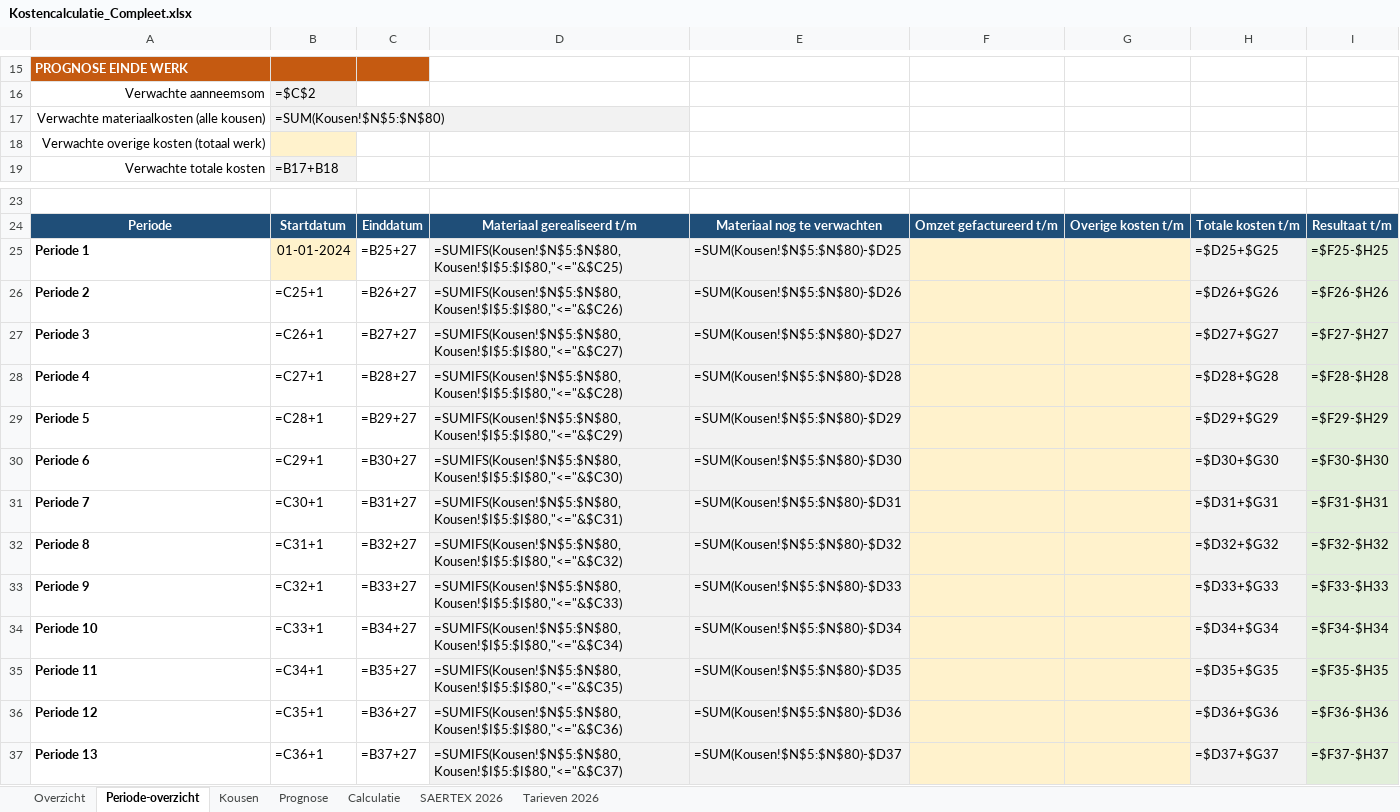
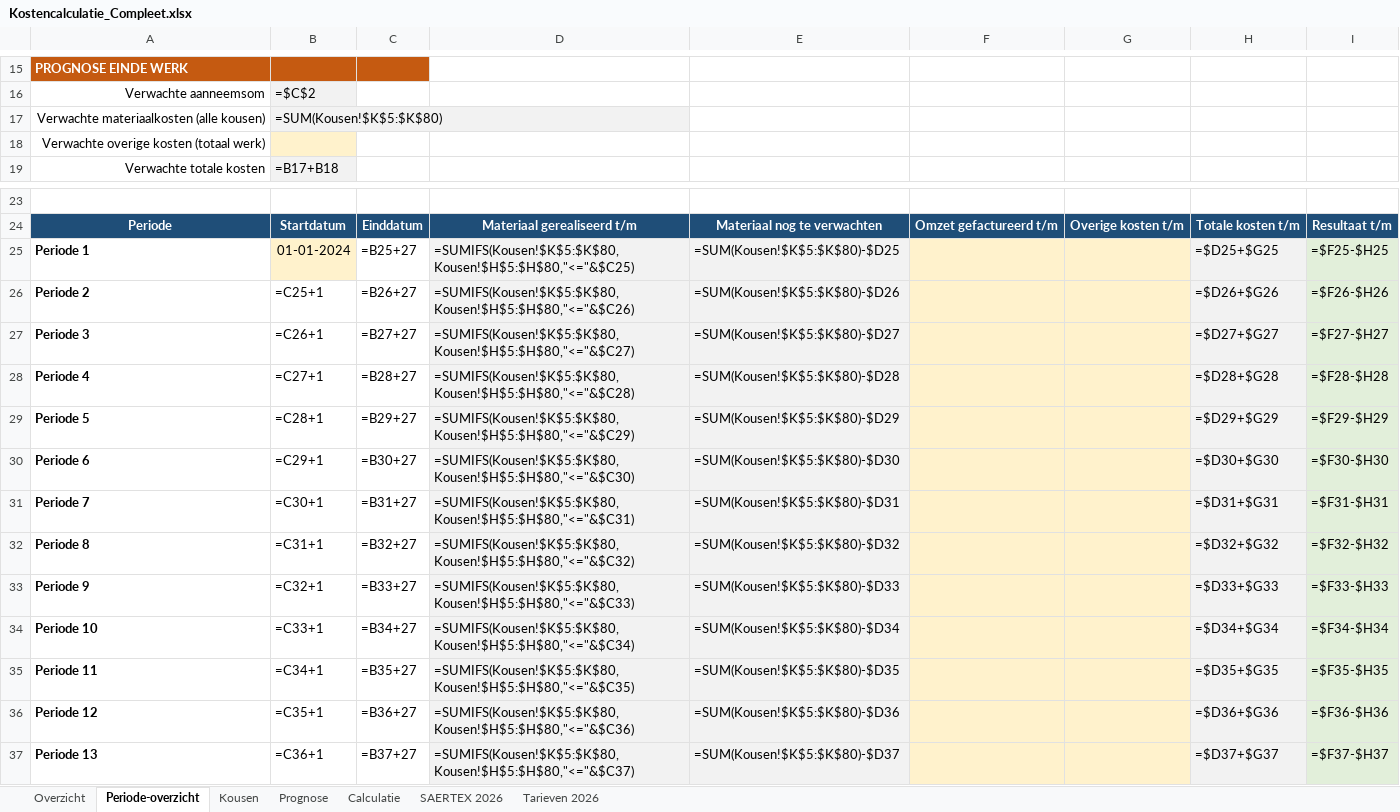
Before and after one commit to monty1a/Mijn-eerste, an Excel workbook: Kostencalculatie_Compleet.xlsx, sheet Periode-overzicht, drawn as a sheet; only a part is shown, gaps mark what is left out; values as stored, in another font and other column widths than the file's, no borders; formulas without a stored value are shown as written; the diff names each change by its address in the sheet, - before the commit and + after, or states it on an @@ line.

```diff
--- a/Kostencalculatie_Compleet.xlsx (sheet Periode-overzicht)
+++ b/Kostencalculatie_Compleet.xlsx (sheet Periode-overzicht)
-B17: =SUM(Kousen!$N$5:$N$80)
+B17: =SUM(Kousen!$K$5:$K$80)
-D25: =SUMIFS(Kousen!$N$5:$N$80,Kousen!$I$5:$I$80,"<="&$C25)
+D25: =SUMIFS(Kousen!$K$5:$K$80,Kousen!$H$5:$H$80,"<="&$C25)
-E25: =SUM(Kousen!$N$5:$N$80)-$D25
+E25: =SUM(Kousen!$K$5:$K$80)-$D25
-D26: =SUMIFS(Kousen!$N$5:$N$80,Kousen!$I$5:$I$80,"<="&$C26)
+D26: =SUMIFS(Kousen!$K$5:$K$80,Kousen!$H$5:$H$80,"<="&$C26)
-E26: =SUM(Kousen!$N$5:$N$80)-$D26
+E26: =SUM(Kousen!$K$5:$K$80)-$D26
-D27: =SUMIFS(Kousen!$N$5:$N$80,Kousen!$I$5:$I$80,"<="&$C27)
+D27: =SUMIFS(Kousen!$K$5:$K$80,Kousen!$H$5:$H$80,"<="&$C27)
-E27: =SUM(Kousen!$N$5:$N$80)-$D27
+E27: =SUM(Kousen!$K$5:$K$80)-$D27
-D28: =SUMIFS(Kousen!$N$5:$N$80,Kousen!$I$5:$I$80,"<="&$C28)
+D28: =SUMIFS(Kousen!$K$5:$K$80,Kousen!$H$5:$H$80,"<="&$C28)
-E28: =SUM(Kousen!$N$5:$N$80)-$D28
+E28: =SUM(Kousen!$K$5:$K$80)-$D28
-D29: =SUMIFS(Kousen!$N$5:$N$80,Kousen!$I$5:$I$80,"<="&$C29)
+D29: =SUMIFS(Kousen!$K$5:$K$80,Kousen!$H$5:$H$80,"<="&$C29)
-E29: =SUM(Kousen!$N$5:$N$80)-$D29
+E29: =SUM(Kousen!$K$5:$K$80)-$D29
-D30: =SUMIFS(Kousen!$N$5:$N$80,Kousen!$I$5:$I$80,"<="&$C30)
+D30: =SUMIFS(Kousen!$K$5:$K$80,Kousen!$H$5:$H$80,"<="&$C30)
-E30: =SUM(Kousen!$N$5:$N$80)-$D30
+E30: =SUM(Kousen!$K$5:$K$80)-$D30
-D31: =SUMIFS(Kousen!$N$5:$N$80,Kousen!$I$5:$I$80,"<="&$C31)
+D31: =SUMIFS(Kousen!$K$5:$K$80,Kousen!$H$5:$H$80,"<="&$C31)
-E31: =SUM(Kousen!$N$5:$N$80)-$D31
+E31: =SUM(Kousen!$K$5:$K$80)-$D31
-D32: =SUMIFS(Kousen!$N$5:$N$80,Kousen!$I$5:$I$80,"<="&$C32)
+D32: =SUMIFS(Kousen!$K$5:$K$80,Kousen!$H$5:$H$80,"<="&$C32)
-E32: =SUM(Kousen!$N$5:$N$80)-$D32
+E32: =SUM(Kousen!$K$5:$K$80)-$D32
-D33: =SUMIFS(Kousen!$N$5:$N$80,Kousen!$I$5:$I$80,"<="&$C33)
+D33: =SUMIFS(Kousen!$K$5:$K$80,Kousen!$H$5:$H$80,"<="&$C33)
-E33: =SUM(Kousen!$N$5:$N$80)-$D33
+E33: =SUM(Kousen!$K$5:$K$80)-$D33
-D34: =SUMIFS(Kousen!$N$5:$N$80,Kousen!$I$5:$I$80,"<="&$C34)
+D34: =SUMIFS(Kousen!$K$5:$K$80,Kousen!$H$5:$H$80,"<="&$C34)
-E34: =SUM(Kousen!$N$5:$N$80)-$D34
+E34: =SUM(Kousen!$K$5:$K$80)-$D34
-D35: =SUMIFS(Kousen!$N$5:$N$80,Kousen!$I$5:$I$80,"<="&$C35)
+D35: =SUMIFS(Kousen!$K$5:$K$80,Kousen!$H$5:$H$80,"<="&$C35)
-E35: =SUM(Kousen!$N$5:$N$80)-$D35
+E35: =SUM(Kousen!$K$5:$K$80)-$D35
-D36: =SUMIFS(Kousen!$N$5:$N$80,Kousen!$I$5:$I$80,"<="&$C36)
+D36: =SUMIFS(Kousen!$K$5:$K$80,Kousen!$H$5:$H$80,"<="&$C36)
-E36: =SUM(Kousen!$N$5:$N$80)-$D36
+E36: =SUM(Kousen!$K$5:$K$80)-$D36
-D37: =SUMIFS(Kousen!$N$5:$N$80,Kousen!$I$5:$I$80,"<="&$C37)
+D37: =SUMIFS(Kousen!$K$5:$K$80,Kousen!$H$5:$H$80,"<="&$C37)
-E37: =SUM(Kousen!$N$5:$N$80)-$D37
+E37: =SUM(Kousen!$K$5:$K$80)-$D37
```
Also changed, not shown: sheet Kousen, sheet Overzicht, sheet Prognose.
